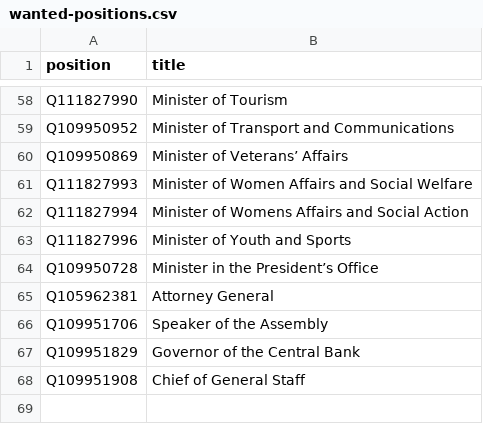
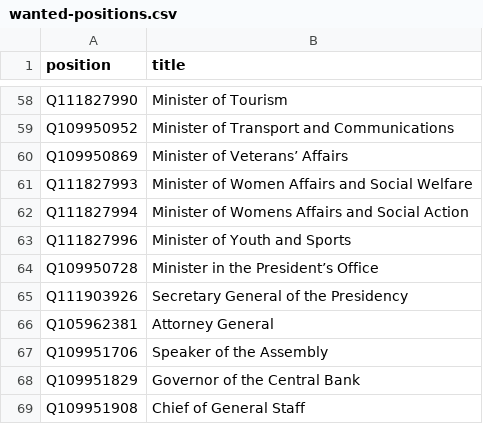
Before and after one commit to every-politician-scrapers/mozambique, a CSV file: wikidata/wanted-positions.csv, drawn as a sheet; only a part is shown, gaps mark what is left out; the diff names each change by its address in the sheet, - before the commit and + after, or states it on an @@ line.

Commit message:
add additional positions

```diff
--- a/wikidata/wanted-positions.csv
+++ b/wikidata/wanted-positions.csv
+row 65: Q111903926 | Secretary General of the Presidency
```
Also changed, not shown: wikidata/xtra-positions.csv.
